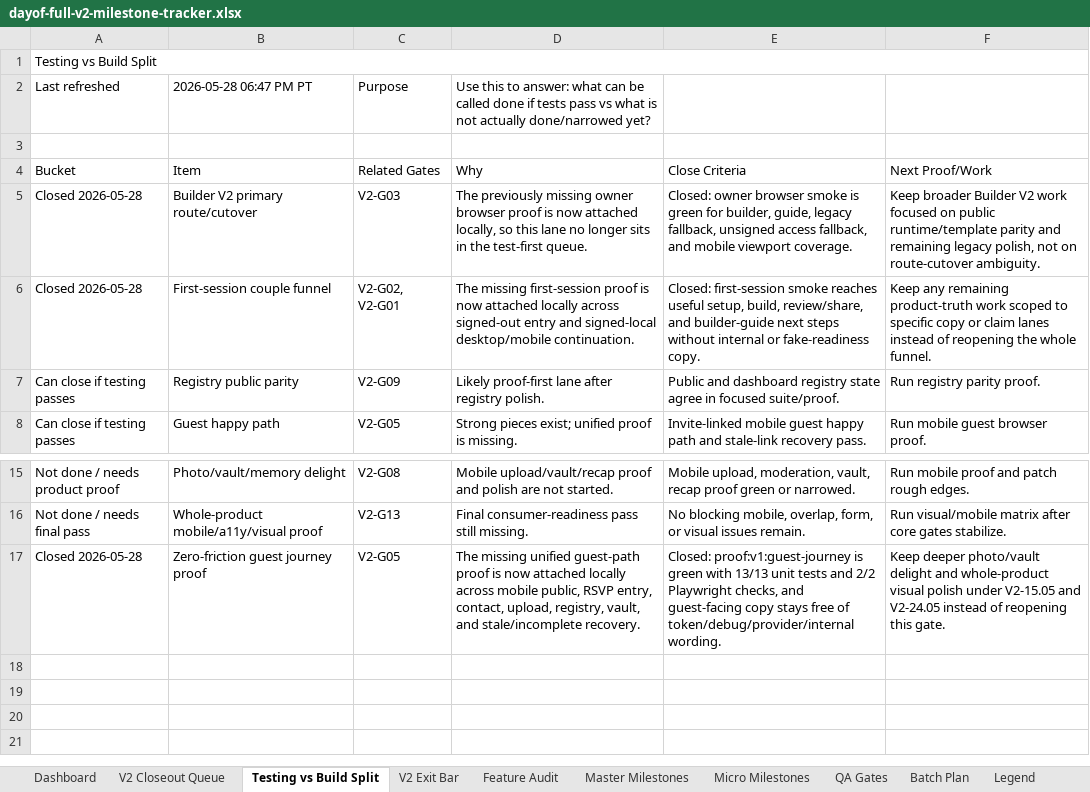
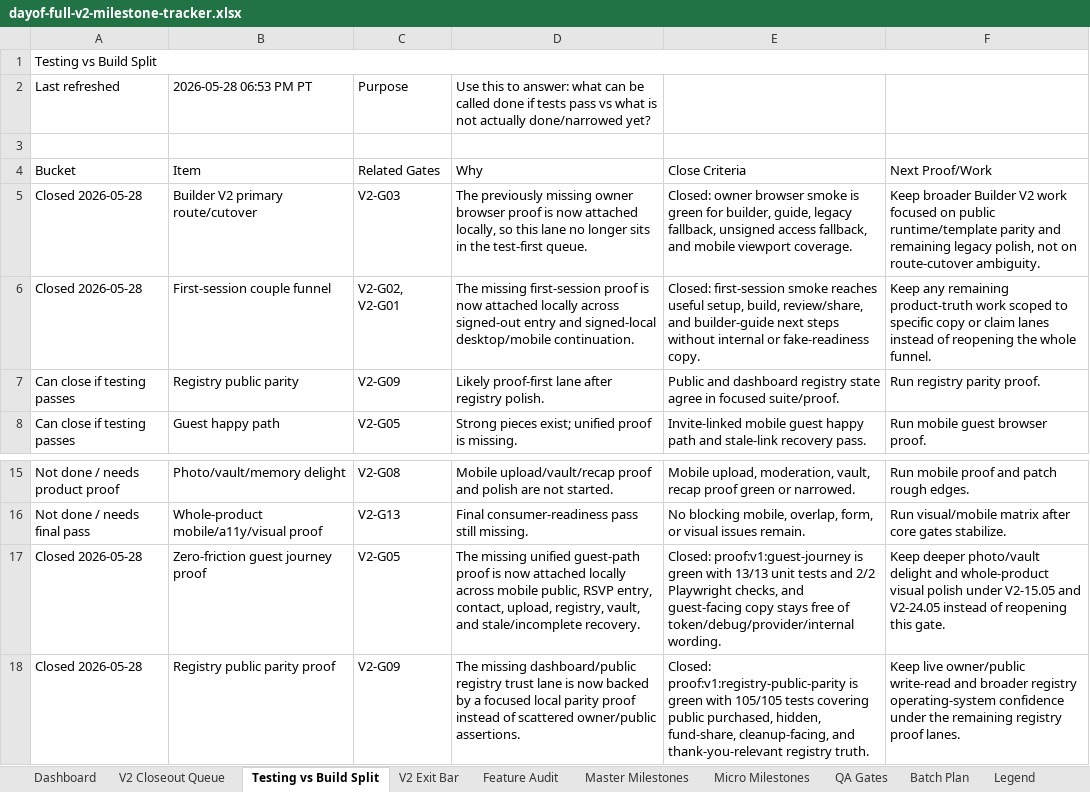
Before and after one commit to jeanericgagnon/wedding-site-Bolt, an Excel workbook: outputs/full-v2-tracker/dayof-full-v2-milestone-tracker.xlsx, sheet Testing vs Build Split, drawn as a sheet; only a part is shown, gaps mark what is left out; values as stored, in another font and other column widths than the file's, no borders; the diff names each change by its address in the sheet, - before the commit and + after, or states it on an @@ line.

Commit message:
Close registry public parity gate

```diff
--- a/outputs/full-v2-tracker/dayof-full-v2-milestone-tracker.xlsx (sheet Testing vs Build Split)
+++ b/outputs/full-v2-tracker/dayof-full-v2-milestone-tracker.xlsx (sheet Testing vs Build Split)
-B2: 2026-05-28 06:47 PM PT
+B2: 2026-05-28 06:53 PM PT
+row 18: Closed 2026-05-28 | Registry public parity proof | V2-G09 | The missing dashboard/public registry trust lane is now backed by a focused local parity proof instead of scattered owner/public assertions. | Closed: proof:v1:registry-public-parity is green with 105/105 tests covering public purchased, hidden, fund-share, cleanup-facing, and thank-you-relevant registry truth. | Keep live owner/public write-read and broader registry operating-system confidence under the remaining registry proof lanes.
```
Also changed, not shown: sheet V2 Closeout Queue, sheet Audit Log, sheet V2 Exit Bar, sheet Micro Milestones, sheet Master Milestones, 3 other files.
